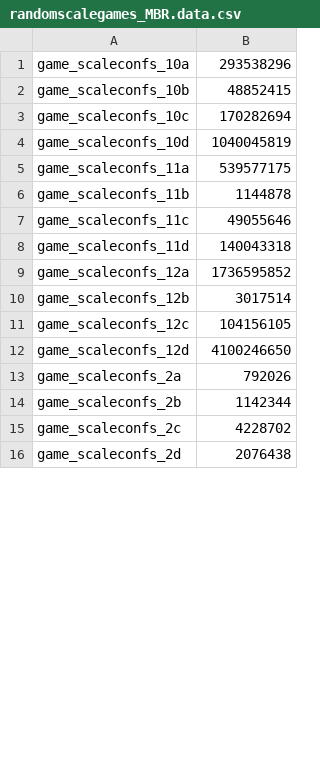
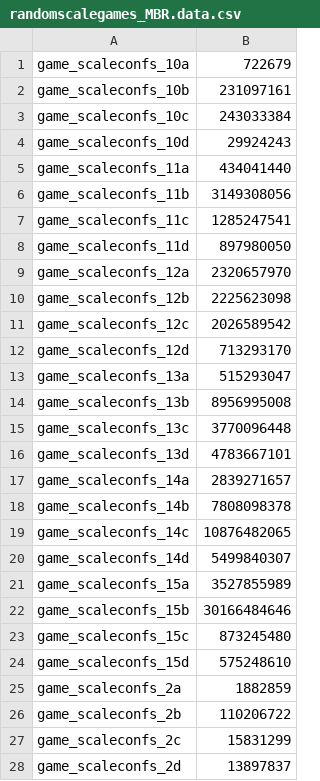
Before and after one commit to mlaveaux/VariabilityParityGames, a CSV file: implementation/testsuite/data/family/csvs/randomscalegames_MBR.data.csv, drawn as a sheet; only a part is shown; the diff covers the shown part only.

```diff
--- a/implementation/testsuite/data/family/csvs/randomscalegames_MBR.data.csv
+++ b/implementation/testsuite/data/family/csvs/randomscalegames_MBR.data.csv
@@ -1,16 +1,28 @@
-game_scaleconfs_10a,293538296
-game_scaleconfs_10b,48852415
-game_scaleconfs_10c,170282694
-game_scaleconfs_10d,1040045819
-game_scaleconfs_11a,539577175
-game_scaleconfs_11b,1144878
-game_scaleconfs_11c,49055646
-game_scaleconfs_11d,140043318
-game_scaleconfs_12a,1736595852
-game_scaleconfs_12b,3017514
-game_scaleconfs_12c,104156105
-game_scaleconfs_12d,4100246650
-game_scaleconfs_2a,792026
-game_scaleconfs_2b,1142344
-game_scaleconfs_2c,4228702
-game_scaleconfs_2d,2076438
+game_scaleconfs_10a,722679
+game_scaleconfs_10b,231097161
+game_scaleconfs_10c,243033384
+game_scaleconfs_10d,29924243
+game_scaleconfs_11a,434041440
+game_scaleconfs_11b,3149308056
+game_scaleconfs_11c,1285247541
+game_scaleconfs_11d,897980050
+game_scaleconfs_12a,2320657970
+game_scaleconfs_12b,2225623098
+game_scaleconfs_12c,2026589542
+game_scaleconfs_12d,713293170
+game_scaleconfs_13a,515293047
+game_scaleconfs_13b,8956995008
+game_scaleconfs_13c,3770096448
+game_scaleconfs_13d,4783667101
+game_scaleconfs_14a,2839271657
+game_scaleconfs_14b,7808098378
+game_scaleconfs_14c,10876482065
+game_scaleconfs_14d,5499840307
+game_scaleconfs_15a,3527855989
+game_scaleconfs_15b,30166484646
+game_scaleconfs_15c,873245480
+game_scaleconfs_15d,575248610
+game_scaleconfs_2a,1882859
+game_scaleconfs_2b,110206722
+game_scaleconfs_2c,15831299
+game_scaleconfs_2d,13897837
```
Also changed, not shown: 28 edited cells elsewhere in this file, implementation/testsuite/data/family/csvs/randomscalegames_zlnk_explicit.data.csv, implementation/testsuite/data/singles/csvs/clean_randomscalegames_zlnk_local.data.csv, 40 other files.
